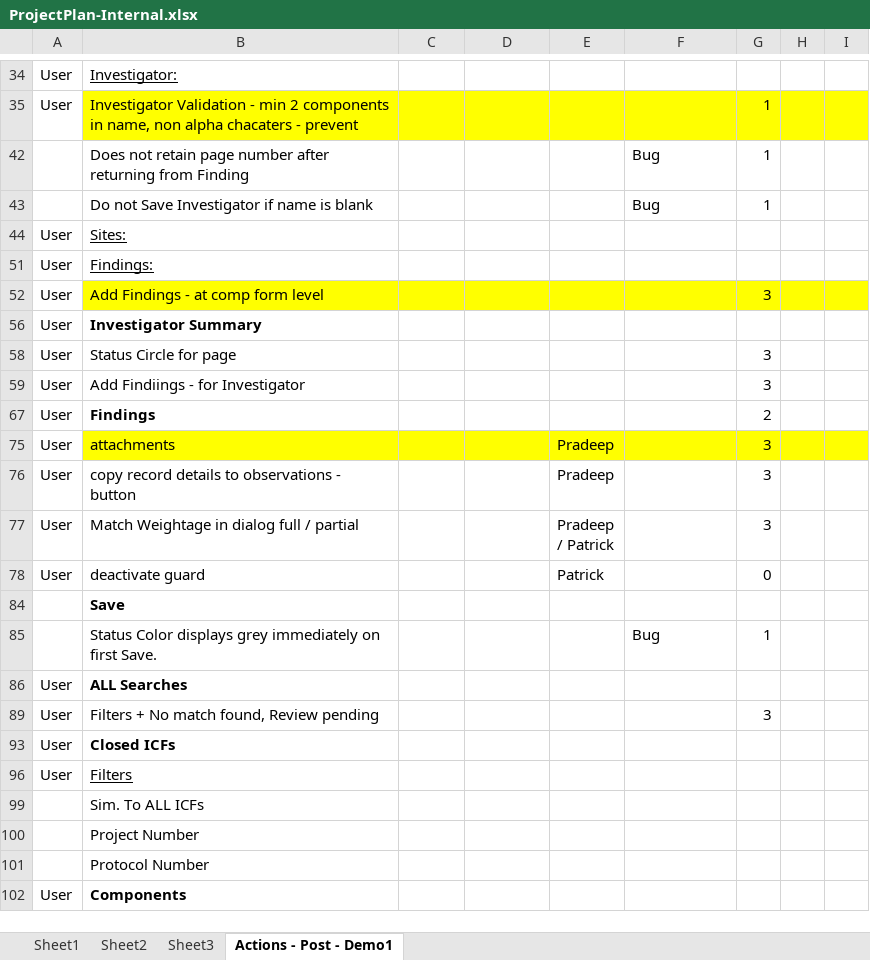
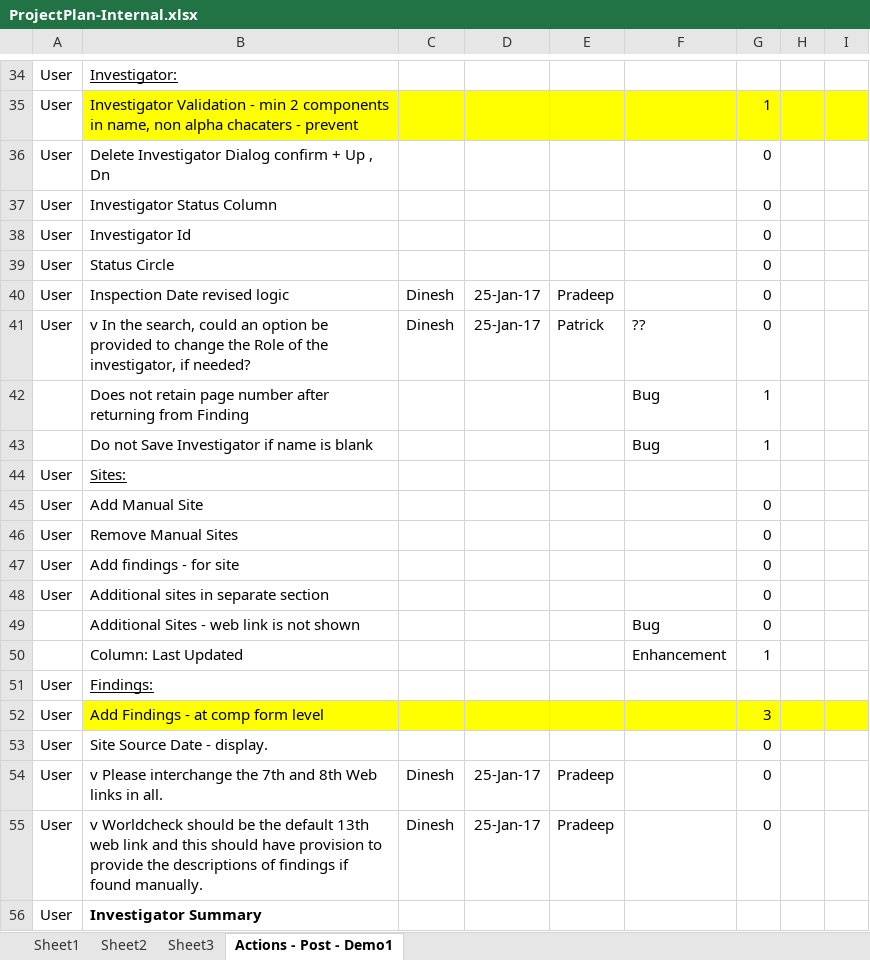
Before and after one commit to patricktaur/icon-ddas, an Excel workbook: Documents/Technical/ProjectPlan-Internal.xlsx, sheet Actions - Post - Demo1, drawn as a sheet; only a part is shown, gaps mark what is left out; the shorter side is filled out with more unchanged rows; values as stored, in another font and other column widths than the file's, no borders; the diff covers the shown part only; the diff names each change by its address in the sheet, - before the commit and + after, or states it on an @@ line.

```diff
--- a/Documents/Technical/ProjectPlan-Internal.xlsx (sheet Actions - Post - Demo1)
+++ b/Documents/Technical/ProjectPlan-Internal.xlsx (sheet Actions - Post - Demo1)
@@ row 36 unhidden: User | Delete Investigator Dialog confirm + Up , Dn |  |  |  |  | 0 @@
@@ row 37 unhidden: User | Investigator Status Column |  |  |  |  | 0 @@
@@ row 38 unhidden: User | Investigator Id |  |  |  |  | 0 @@
@@ row 39 unhidden: User | Status Circle |  |  |  |  | 0 @@
@@ row 40 unhidden: User | Inspection Date revised logic | Dinesh | 25-Jan-17 | Pradeep |  | 0 @@
@@ row 41 unhidden: User | v In the search, could an option be provided to change the Role of the investigator, if needed? | Dinesh | 25-Jan-17 | Patrick | ?? | 0 @@
@@ row 45 unhidden: User | Add Manual Site |  |  |  |  | 0 @@
@@ row 46 unhidden: User | Remove Manual Sites |  |  |  |  | 0 @@
@@ row 47 unhidden: User | Add findings - for site |  |  |  |  | 0 @@
@@ row 48 unhidden: User | Additional sites in separate section |  |  |  |  | 0 @@
@@ row 49 unhidden:  | Additional Sites - web link is not shown |  |  |  | Bug | 0 @@
@@ row 50 unhidden:  | Column: Last Updated |  |  |  | Enhancement | 1 @@
@@ row 53 unhidden: User | Site Source Date - display. |  |  |  |  | 0 @@
@@ row 54 unhidden: User | v Please interchange the 7th and 8th Web links in all. | Dinesh | 25-Jan-17 | Pradeep |  | 0 @@
@@ row 55 unhidden: User | v Worldcheck should be the default 13th web link and this should have provision to provide the descriptions of findings if found manually. | Dinesh | 25-Jan-17 | Pradeep |  | 0 @@
```
Also changed, not shown: 6 added rows, 88 hidden or unhidden rows and 12 edited cells elsewhere in this sheet, 4 other files.
